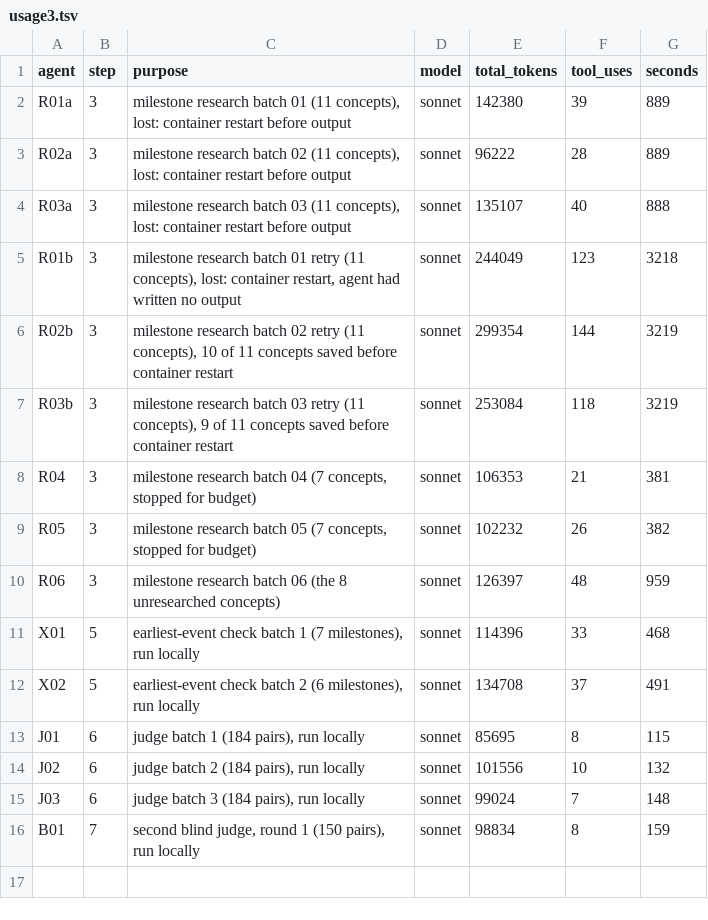
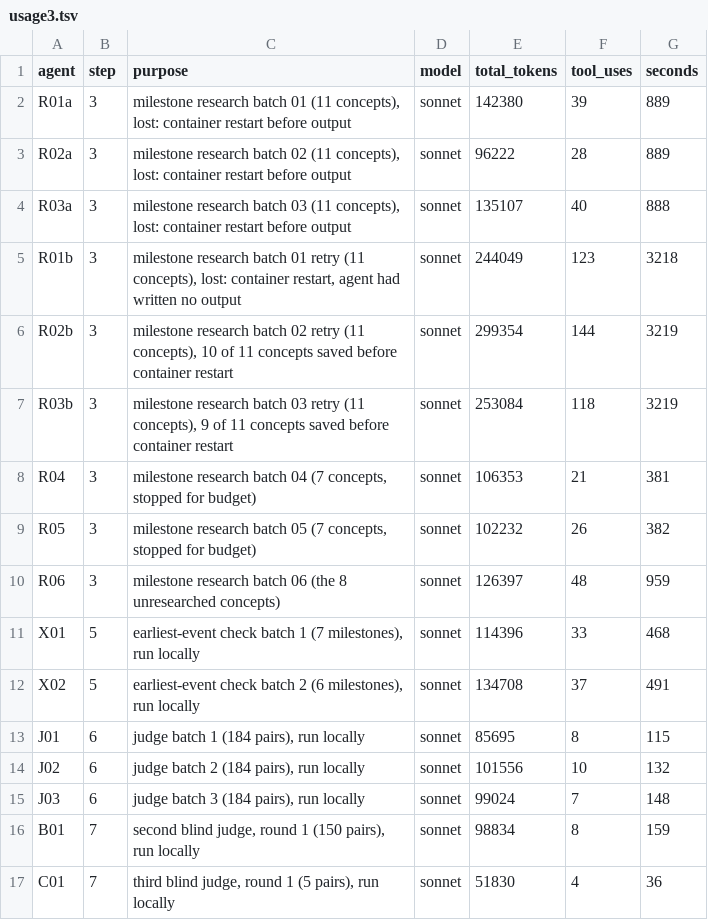
Before and after one commit to bhoult/prognosticator-awards, a TSV file: pilot/computing/usage3.tsv, drawn as a sheet; the diff names each change by its address in the sheet, - before the commit and + after, or states it on an @@ line.

```diff
--- a/pilot/computing/usage3.tsv
+++ b/pilot/computing/usage3.tsv
+row 17: C01 | 7 | third blind judge, round 1 (5 pairs), run locally | sonnet | 51830 | 4 | 36
```
Also changed, not shown: 7 other files.
